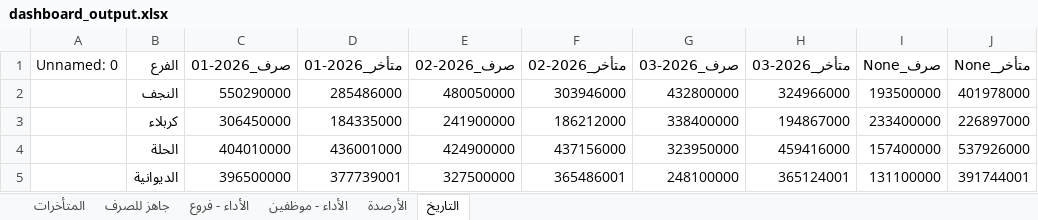
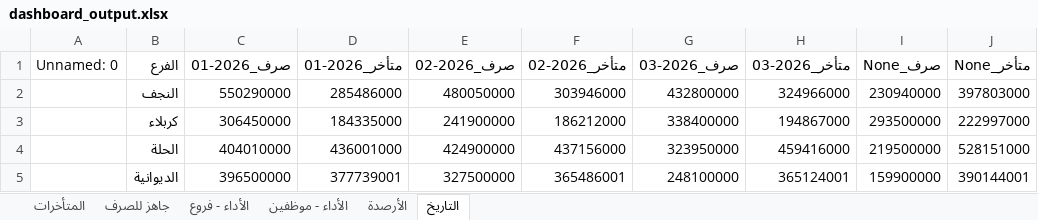
Before and after one commit to fahaD22-sys/amalkom-dashboard, an Excel workbook: output/dashboard_output.xlsx, sheet التاريخ, drawn as a sheet; values as stored, in another font and other column widths than the file's, no borders; the diff names each change by its address in the sheet, - before the commit and + after, or states it on an @@ line.

```diff
--- a/output/dashboard_output.xlsx (sheet التاريخ)
+++ b/output/dashboard_output.xlsx (sheet التاريخ)
-I2 (صرف_None): 193500000
+I2 (صرف_None): 230940000
-J2 (متأخر_None): 401978000
+J2 (متأخر_None): 397803000
-I3 (صرف_None): 233400000
+I3 (صرف_None): 293500000
-J3 (متأخر_None): 226897000
+J3 (متأخر_None): 222997000
-I4 (صرف_None): 157400000
+I4 (صرف_None): 219500000
-J4 (متأخر_None): 537926000
+J4 (متأخر_None): 528151000
-I5 (صرف_None): 131100000
+I5 (صرف_None): 159900000
-J5 (متأخر_None): 391744001
+J5 (متأخر_None): 390144001
```
Also changed, not shown: sheet الأداء - موظفين, sheet جاهز للصرف, sheet الأداء - فروع, sheet الأرصدة, sheet المتأخرات.
